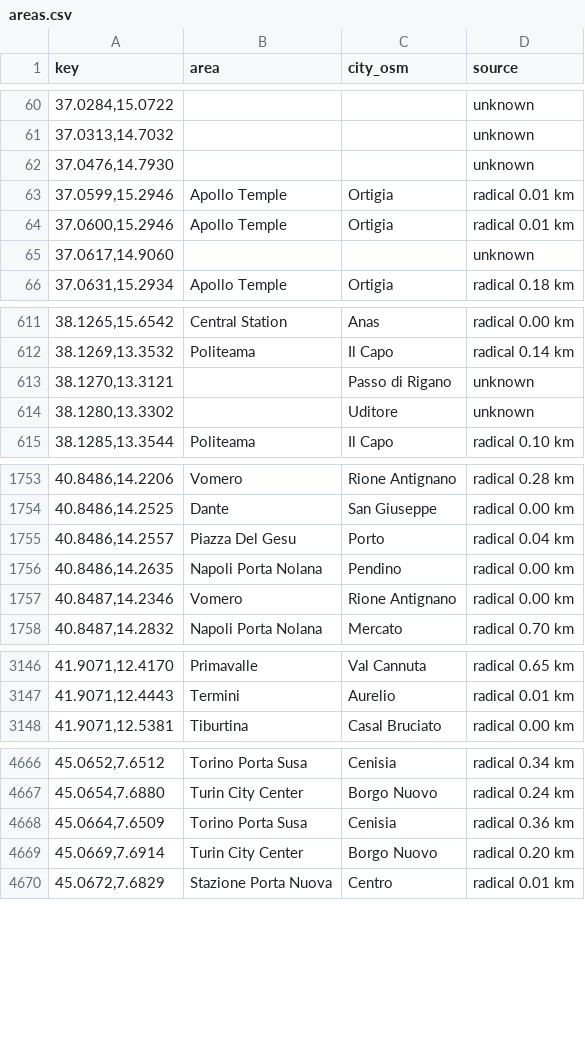
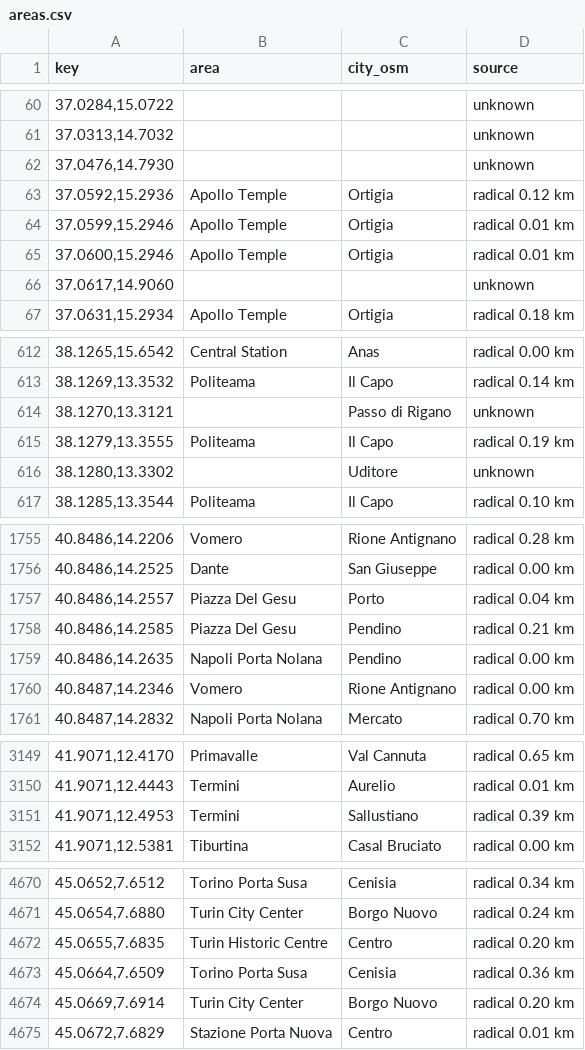
Before and after one commit to Giacbotta/nutrie-new-business-tracking, a CSV file: data/areas.csv, drawn as a sheet; only a part is shown, gaps mark what is left out; the diff covers the shown part only.

```diff
--- a/data/areas.csv
+++ b/data/areas.csv
@@ -62,2 +62,3 @@ key,area,city_osm,source
 "37.0476,14.7930",,,unknown
+"37.0592,15.2936",Apollo Temple,Ortigia,radical 0.12 km
 "37.0599,15.2946",Apollo Temple,Ortigia,radical 0.01 km
@@ -613,2 +614,3 @@ key,area,city_osm,source
 "38.1270,13.3121",,Passo di Rigano,unknown
+"38.1279,13.3555",Politeama,Il Capo,radical 0.19 km
 "38.1280,13.3302",,Uditore,unknown
@@ -1755,2 +1757,3 @@ key,area,city_osm,source
 "40.8486,14.2557",Piazza Del Gesu,Porto,radical 0.04 km
+"40.8486,14.2585",Piazza Del Gesu,Pendino,radical 0.21 km
 "40.8486,14.2635",Napoli Porta Nolana,Pendino,radical 0.00 km
@@ -3147,2 +3150,3 @@ key,area,city_osm,source
 "41.9071,12.4443",Termini,Aurelio,radical 0.01 km
+"41.9071,12.4953",Termini,Sallustiano,radical 0.39 km
 "41.9071,12.5381",Tiburtina,Casal Bruciato,radical 0.00 km
@@ -4667,2 +4671,3 @@ key,area,city_osm,source
 "45.0654,7.6880",Turin City Center,Borgo Nuovo,radical 0.24 km
+"45.0655,7.6835",Turin Historic Centre,Centro,radical 0.20 km
 "45.0664,7.6509",Torino Porta Susa,Cenisia,radical 0.36 km
```
Also changed, not shown: 2 added rows elsewhere in this file, data/city-aliases.csv, 9 other files.
